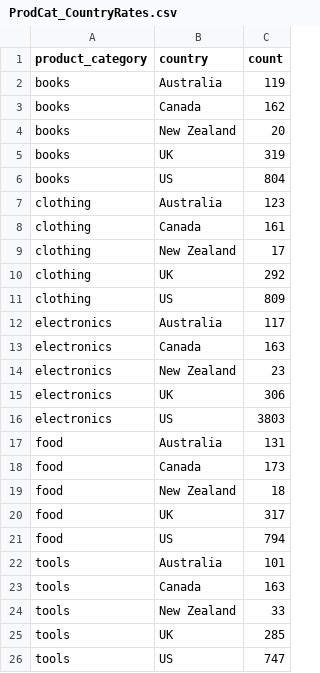
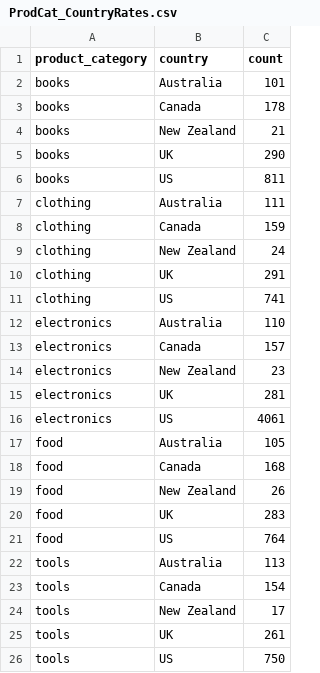
Before and after one commit to Big-Data-Capstone-1283/capstone-team-2, a CSV file: detectorOutput/ProdCat_CountryRates.csv, drawn as a sheet.

Commit message:
Added/updated example detector output CSV files

```diff
--- a/detectorOutput/ProdCat_CountryRates.csv
+++ b/detectorOutput/ProdCat_CountryRates.csv
@@ -1,26 +1,26 @@
 product_category,country,count
-books,Australia,119
-books,Canada,162
-books,New Zealand,20
-books,UK,319
-books,US,804
-clothing,Australia,123
-clothing,Canada,161
-clothing,New Zealand,17
-clothing,UK,292
-clothing,US,809
-electronics,Australia,117
-electronics,Canada,163
+books,Australia,101
+books,Canada,178
+books,New Zealand,21
+books,UK,290
+books,US,811
+clothing,Australia,111
+clothing,Canada,159
+clothing,New Zealand,24
+clothing,UK,291
+clothing,US,741
+electronics,Australia,110
+electronics,Canada,157
 electronics,New Zealand,23
-electronics,UK,306
-electronics,US,3803
-food,Australia,131
-food,Canada,173
-food,New Zealand,18
-food,UK,317
-food,US,794
-tools,Australia,101
-tools,Canada,163
-tools,New Zealand,33
-tools,UK,285
-tools,US,747
+electronics,UK,281
+electronics,US,4061
+food,Australia,105
+food,Canada,168
+food,New Zealand,26
+food,UK,283
+food,US,764
+tools,Australia,113
+tools,Canada,154
+tools,New Zealand,17
+tools,UK,261
+tools,US,750
```
Also changed, not shown: 16 other files.
